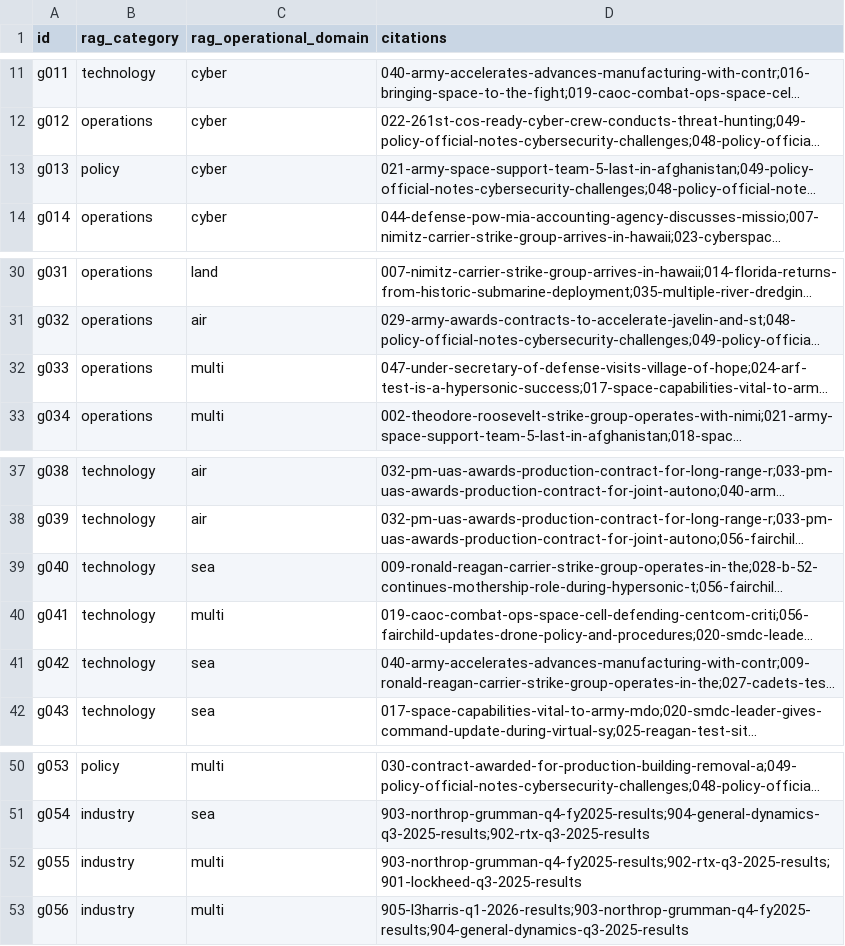
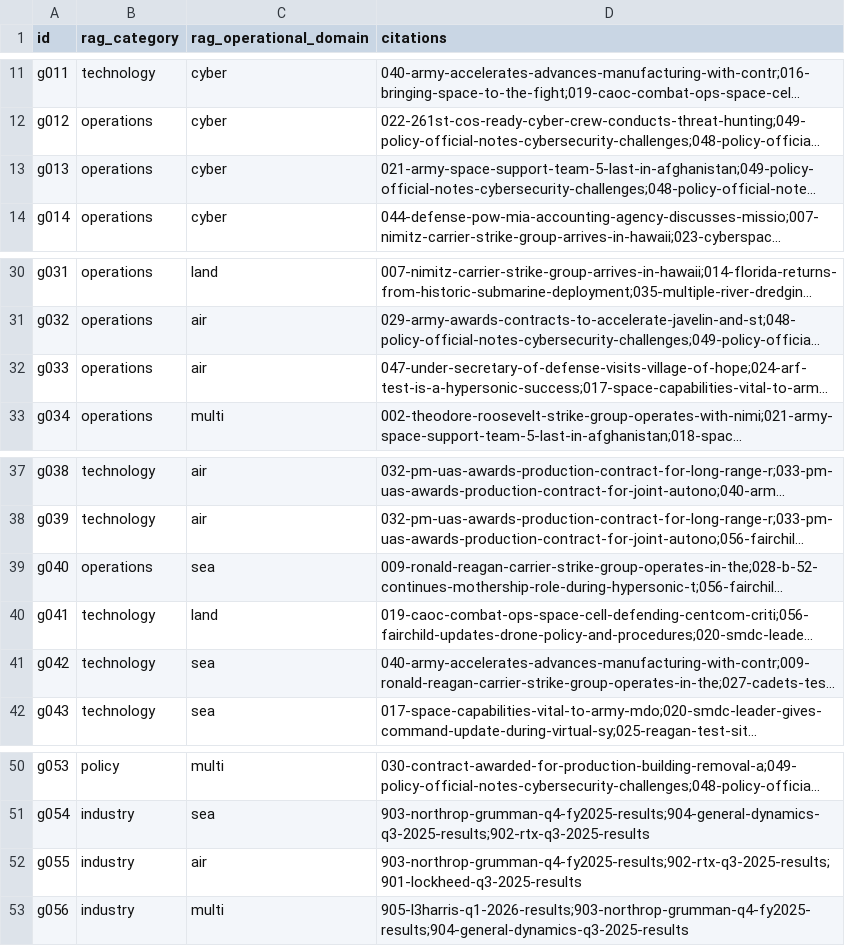
Before and after one commit to sanlee-ys/defense-news-classifier, a CSV file: evals/gold_rag_predictions.csv, drawn as a sheet; only a part is shown, gaps mark what is left out; long unchanged cells end in …; the diff names each change by its address in the sheet, - before the commit and + after, or states it on an @@ line.

```diff
--- a/evals/gold_rag_predictions.csv
+++ b/evals/gold_rag_predictions.csv
-B13 (rag_category): policy
+B13 (rag_category): operations
-C32 (rag_operational_domain): multi
+C32 (rag_operational_domain): air
-B39 (rag_category): technology
+B39 (rag_category): operations
-C40 (rag_operational_domain): multi
+C40 (rag_operational_domain): land
-C52 (rag_operational_domain): multi
+C52 (rag_operational_domain): air
```
Also changed, not shown: evals/gold_rag_baseline_predictions.csv, 2 other files.
